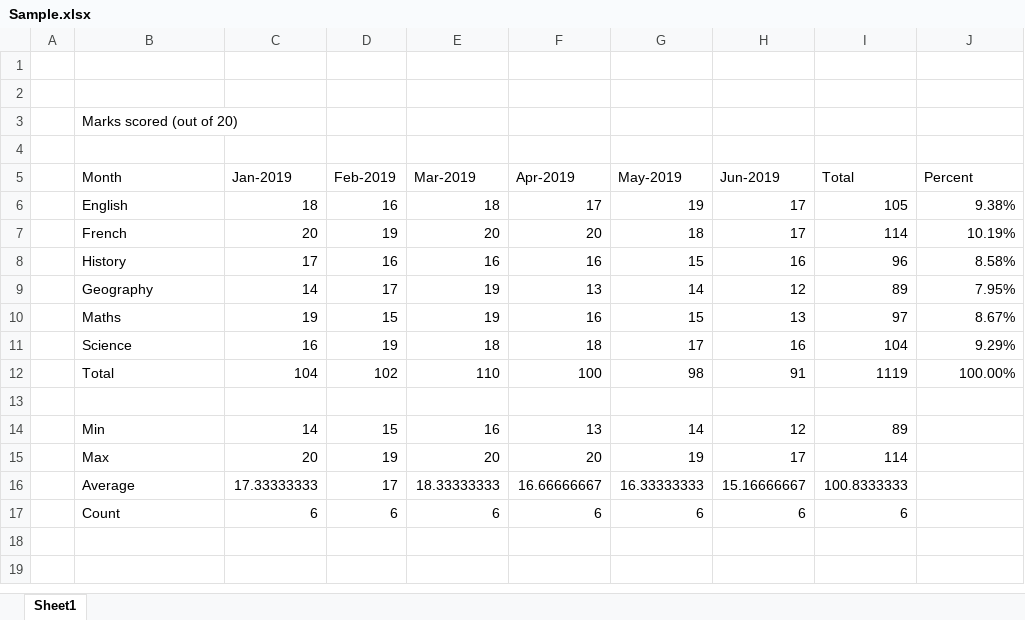
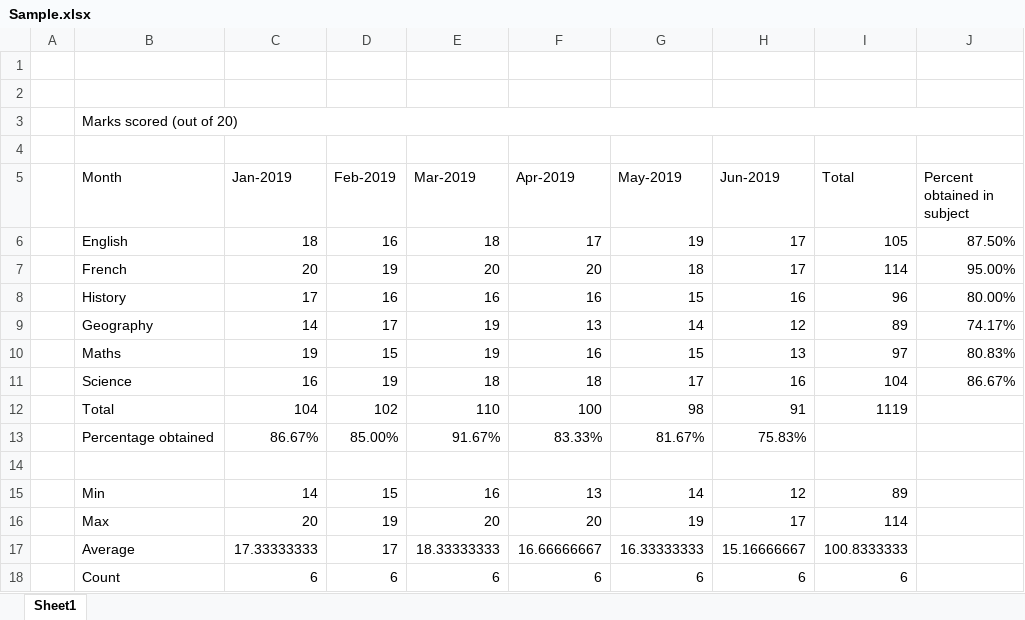
Before and after one commit to hrishitelang/Excel-files, an Excel workbook: Sample.xlsx, sheet Sheet1, drawn as a sheet; values as stored, in another font and other column widths than the file's, no cell formats; charts and pictures not drawn; the diff names each change by its address in the sheet, - before the commit and + after, or states it on an @@ line.

Commit message:
Add files via upload

```diff
--- a/Sample.xlsx (sheet Sheet1)
+++ b/Sample.xlsx (sheet Sheet1)
+B3:J3 merged
-J5: Percent
+J5: Percent obtained in subject
-J6 (Percent obtained in subject): 9.38%
+J6 (Percent obtained in subject): 87.50%
-J7 (Percent obtained in subject): 10.19%
+J7 (Percent obtained in subject): 95.00%
-J8 (Percent obtained in subject): 8.58%
+J8 (Percent obtained in subject): 80.00%
-J9 (Percent obtained in subject): 7.95%
+J9 (Percent obtained in subject): 74.17%
-J10 (Percent obtained in subject): 8.67%
+J10 (Percent obtained in subject): 80.83%
-J11 (Percent obtained in subject): 9.29%
+J11 (Percent obtained in subject): 86.67%
-J12 (Percent obtained in subject): 100.00%
+J12 (Percent obtained in subject): (empty)
+row 13:  | Percentage obtained | 86.67% | 85.00% | 91.67% | 83.33% | 81.67% | 75.83%
```
Also changed, not shown: cell formats, charts or pictures.
